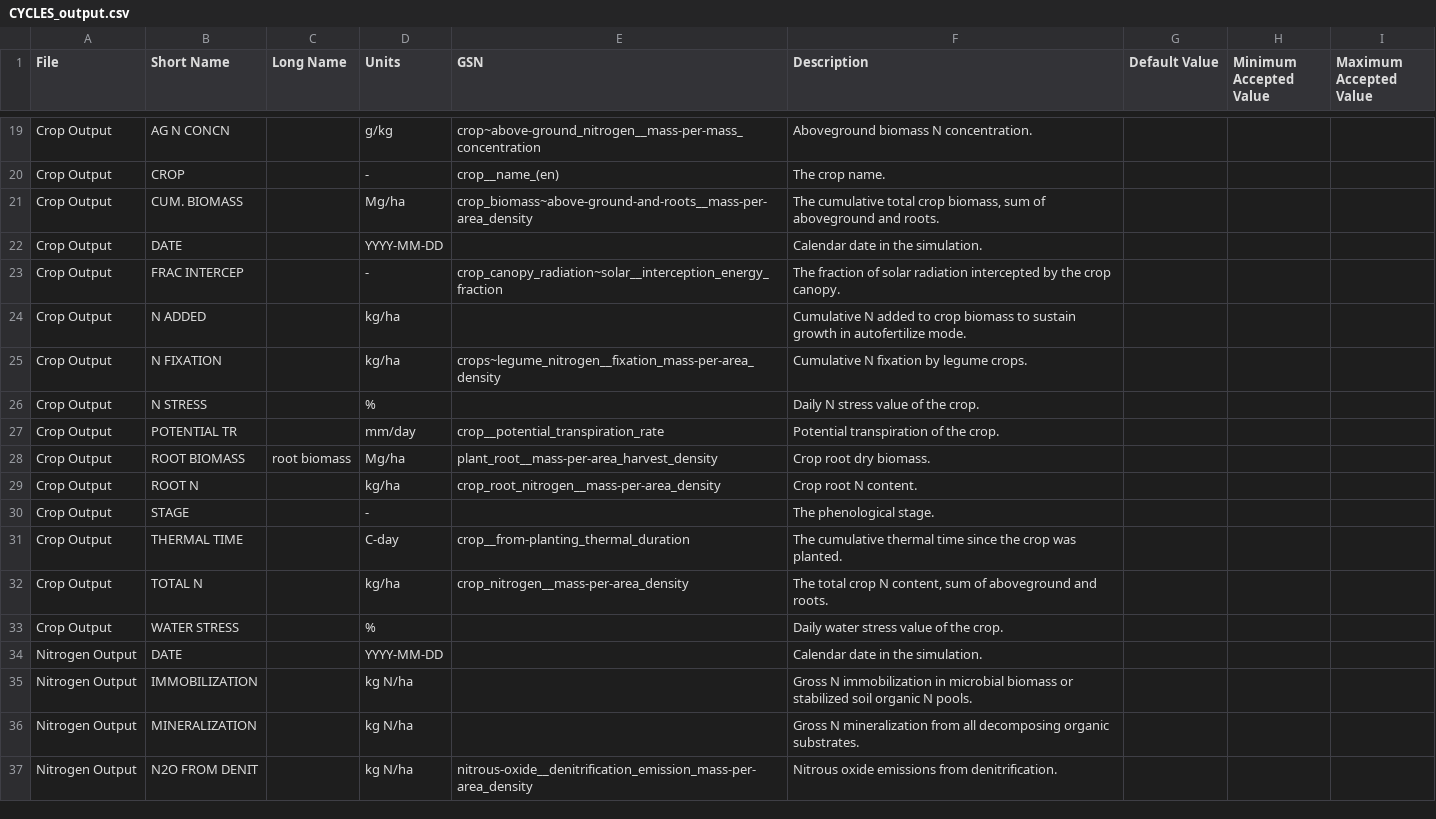
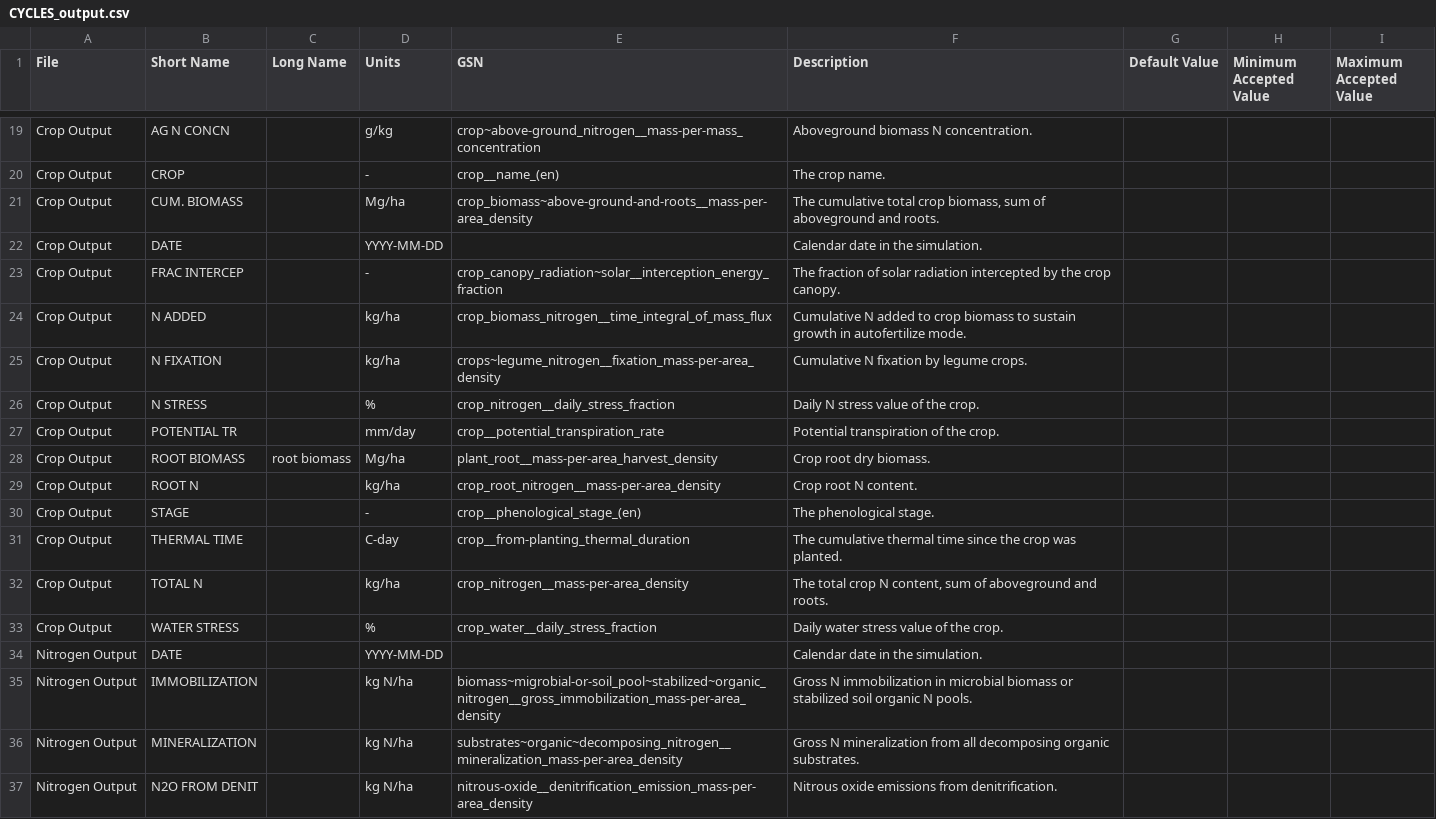
Before and after one commit to mintproject/Mint-ModelCatalog-Ontology, a CSV file: modelCatalog/instances/Variables/CYCLES_output.csv, drawn as a sheet; only a part is shown, gaps mark what is left out; the diff covers the shown part only.

Commit message:
update to CYCLES variables mapping

```diff
--- a/modelCatalog/instances/Variables/CYCLES_output.csv
+++ b/modelCatalog/instances/Variables/CYCLES_output.csv
@@ -23,5 +23,5 @@ Crop Output,DATE,,YYYY-MM-DD,,Calendar date in the simulation.,,,
 Crop Output,FRAC INTERCEP,,-,crop_canopy_radiation~solar__interception_energy_fraction,The fraction of solar radiation intercepted by the crop canopy.,,,
-Crop Output,N ADDED,,kg/ha,,Cumulative N added to crop biomass to sustain growth in autofertilize mode.,,,
+Crop Output,N ADDED,,kg/ha,crop_biomass_nitrogen__time_integral_of_mass_flux,Cumulative N added to crop biomass to sustain growth in autofertilize mode.,,,
 Crop Output,N FIXATION,,kg/ha,crops~legume_nitrogen__fixation_mass-per-area_density,Cumulative N fixation by legume crops.,,,
-Crop Output,N STRESS,,%,,Daily N stress value of the crop.,,,
+Crop Output,N STRESS,,%,crop_nitrogen__daily_stress_fraction,Daily N stress value of the crop.,,,
 Crop Output,POTENTIAL TR,,mm/day,crop__potential_transpiration_rate,Potential transpiration of the crop.,,,
@@ -29,9 +29,9 @@ Crop Output,ROOT BIOMASS,root biomass,Mg/ha,plant_root__mass-per-area_harvest_de
 Crop Output,ROOT N,,kg/ha,crop_root_nitrogen__mass-per-area_density,Crop root N content.,,,
-Crop Output,STAGE,,-,,The phenological stage.,,,
+Crop Output,STAGE,,-,crop__phenological_stage_(en),The phenological stage.,,,
 Crop Output,THERMAL TIME,,C-day,crop__from-planting_thermal_duration,The cumulative thermal time since the crop was planted.,,,
 Crop Output,TOTAL N,,kg/ha,crop_nitrogen__mass-per-area_density,"The total crop N content, sum of aboveground and roots.",,,
-Crop Output,WATER STRESS,,%,,Daily water stress value of the crop.,,,
+Crop Output,WATER STRESS,,%,crop_water__daily_stress_fraction,Daily water stress value of the crop.,,,
 Nitrogen Output,DATE,,YYYY-MM-DD,,Calendar date in the simulation.,,,
-Nitrogen Output,IMMOBILIZATION,,kg N/ha,,Gross N immobilization in microbial biomass or stabilized soil organic N pools.,,,
-Nitrogen Output,MINERALIZATION,,kg N/ha,,Gross N mineralization from all decomposing organic substrates.,,,
+Nitrogen Output,IMMOBILIZATION,,kg N/ha,biomass~migrobial-or-soil_pool~stabilized~organic_nitrogen__gross_immobilization_mass-per-area_density,Gross N immobilization in microbial biomass or stabilized soil organic N pools.,,,
+Nitrogen Output,MINERALIZATION,,kg N/ha,substrates~organic~decomposing_nitrogen__mineralization_mass-per-area_density,Gross N mineralization from all decomposing organic substrates.,,,
 Nitrogen Output,N2O FROM DENIT,,kg N/ha,nitrous-oxide__denitrification_emission_mass-per-area_density,Nitrous oxide emissions from denitrification.,,,
```
Also changed, not shown: 14 edited cells elsewhere in this file.
